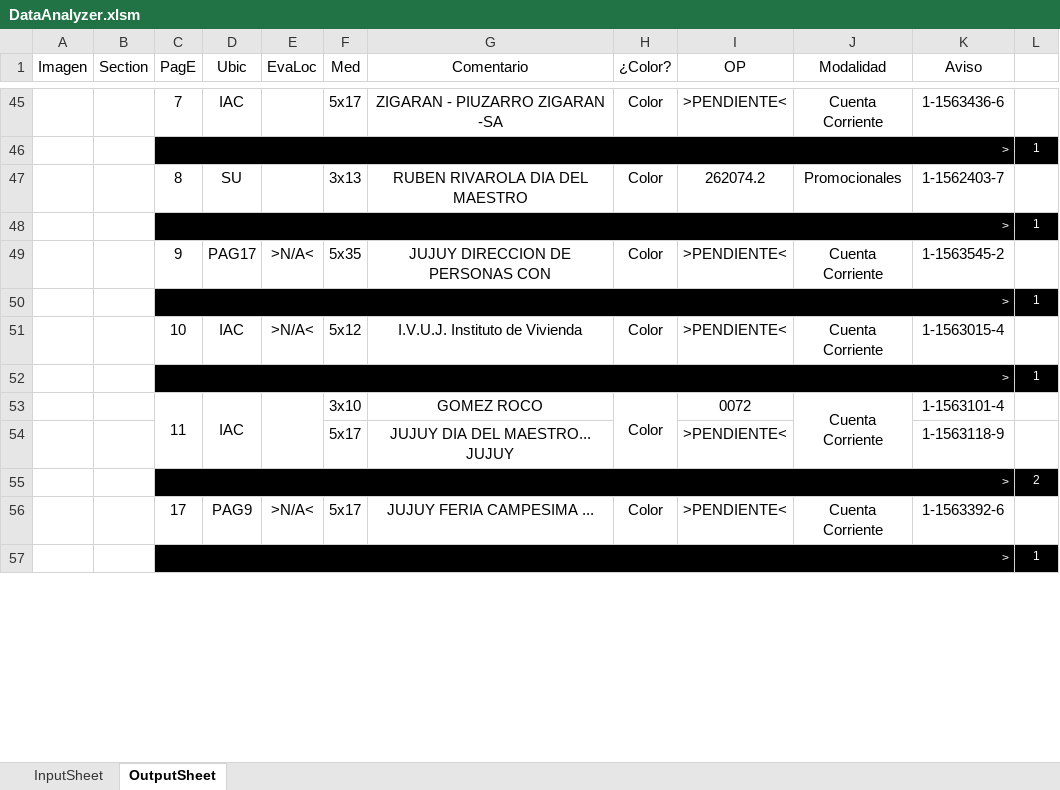
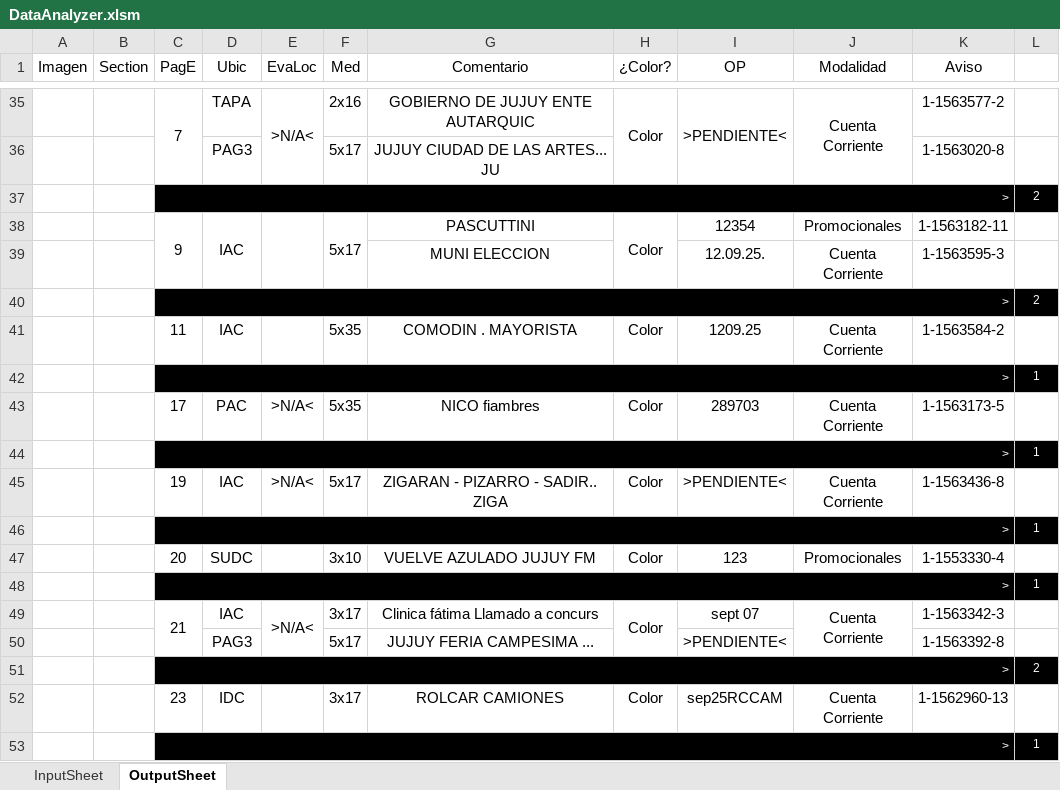
Before and after one commit to zherar7ordoya/xMSO-Excel, an Excel workbook: DataAnalyzer.xlsm, sheet OutputSheet, drawn as a sheet; only a part is shown, gaps mark what is left out; values as stored, in another font and other column widths than the file's, no borders; conditional formats not drawn; removed rows and columns are numbered as before the commit, all else as after; the diff covers the shown part only; the diff names each change by its address in the sheet, - before the commit and + after, or states it on an @@ line.

```diff
--- a/DataAnalyzer.xlsm (sheet OutputSheet)
+++ b/DataAnalyzer.xlsm (sheet OutputSheet)
+C35:C36 merged
-D35 (Ubic): IAC
+D35 (Ubic): TAPA
-E35 (EvaLoc): (empty)
+E35 (EvaLoc): >N/A<
+E35:E36 merged
-F35 (Med): 5x17
+F35 (Med): 2x16
-G35 (Comentario): ZIGARAN - PIUZARRO ZIGARAN -SA
+G35 (Comentario): GOBIERNO DE JUJUY ENTE AUTARQUIC
+H35:H36 merged
+I35:I36 merged
+J35:J36 merged
-K35 (Aviso): 1-1563436-6
+K35 (Aviso): 1-1563577-2
+row 36:  |  |  | PAG3 |  | 5x17 | JUJUY CIUDAD DE LAS ARTES... JU |  |  |  | 1-1563020-8 | 1
+row 37:  |  | > |  |  |  |  |  |  |  |  | 2
+row 38:  |  | 9 | IAC |  | 5x17 | PASCUTTINI | Color | 12354 | Promocionales | 1-1563182-11 | 1
+row 39:  |  |  |  |  |  | MUNI ELECCION |  | 12.09.25. | Cuenta Corriente | 1-1563595-3 | 1
+row 40:  |  | > |  |  |  |  |  |  |  |  | 2
+row 41:  |  | 11 | IAC |  | 5x35 | COMODIN . MAYORISTA | Color | 1209.25 | Cuenta Corriente | 1-1563584-2 | 1
-row 47:  |  | 8 | SU |  | 3x13 | RUBEN RIVAROLA DIA DEL MAESTRO | Color | 262074.2 | Promocionales | 1-1562403-7 | 1
+row 43:  |  | 17 | PAC | >N/A< | 5x35 | NICO fiambres | Color | 289703 | Cuenta Corriente | 1-1563173-5 | 1
-C45 (PagE): 9
+C45 (PagE): 19
-D45 (Ubic): PAG17
+D45 (Ubic): IAC
-F45 (Med): 5x35
+F45 (Med): 5x17
-G45 (Comentario): JUJUY DIRECCION DE PERSONAS CON
+G45 (Comentario): ZIGARAN - PIZARRO - SADIR.. ZIGA
-K45 (Aviso): 1-1563545-2
+K45 (Aviso): 1-1563436-8
-row 51:  |  | 10 | IAC | >N/A< | 5x12 | I.V.U.J. Instituto de Vivienda | Color | >PENDIENTE< | Cuenta Corriente | 1-1563015-4 | 1
+row 47:  |  | 20 | SUDC |  | 3x10 | VUELVE AZULADO JUJUY FM | Color | 123 | Promocionales | 1-1553330-4 | 1
-row 53:  |  | 11 | IAC |  | 3x10 | GOMEZ ROCO | Color | 0072 | Cuenta Corriente | 1-1563101-4 | 1
+row 49:  |  | 21 | IAC | >N/A< | 3x17 | Clinica fátima Llamado a concurs | Color | sept 07 | Cuenta Corriente | 1-1563342-3 | 1
-D50 (Ubic): (empty)
+D50 (Ubic): PAG3
-G50 (Comentario): JUJUY DIA DEL MAESTRO... JUJUY
+G50 (Comentario): JUJUY FERIA CAMPESIMA ...
-K50 (Aviso): 1-1563118-9
+K50 (Aviso): 1-1563392-8
-row 56:  |  | 17 | PAG9 | >N/A< | 5x17 | JUJUY FERIA CAMPESIMA ... | Color | >PENDIENTE< | Cuenta Corriente | 1-1563392-6 | 1
+row 52:  |  | 23 | IDC |  | 3x17 | ROLCAR CAMIONES | Color | sep25RCCAM | Cuenta Corriente | 1-1562960-13 | 1
```
Also changed, not shown: 24 added rows, 30 removed rows, 3 moved rows, 19 edited cells and merged cells elsewhere in this sheet, hidden cells.
